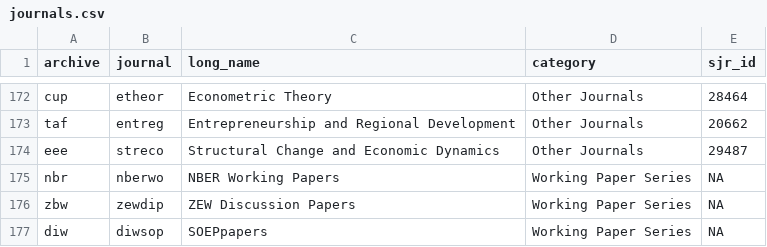
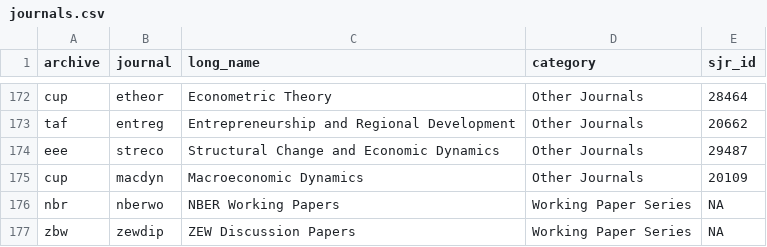
Before and after one commit to edubruell/econpapersearch, a CSV file: journals.csv, drawn as a sheet; only a part is shown, gaps mark what is left out; the shorter side is filled out with more unchanged rows.

Commit message:
New rsync archive update

```diff
--- a/journals.csv
+++ b/journals.csv
@@ -174,2 +174,3 @@ taf,entreg,Entrepreneurship and Regional Development,Other Journals,20662
 eee,streco,Structural Change and Economic Dynamics,Other Journals,29487
+cup,macdyn,Macroeconomic Dynamics,Other Journals,20109
 nbr,nberwo,NBER Working Papers,Working Paper Series,NA
```
Also changed, not shown: 2 other files.
